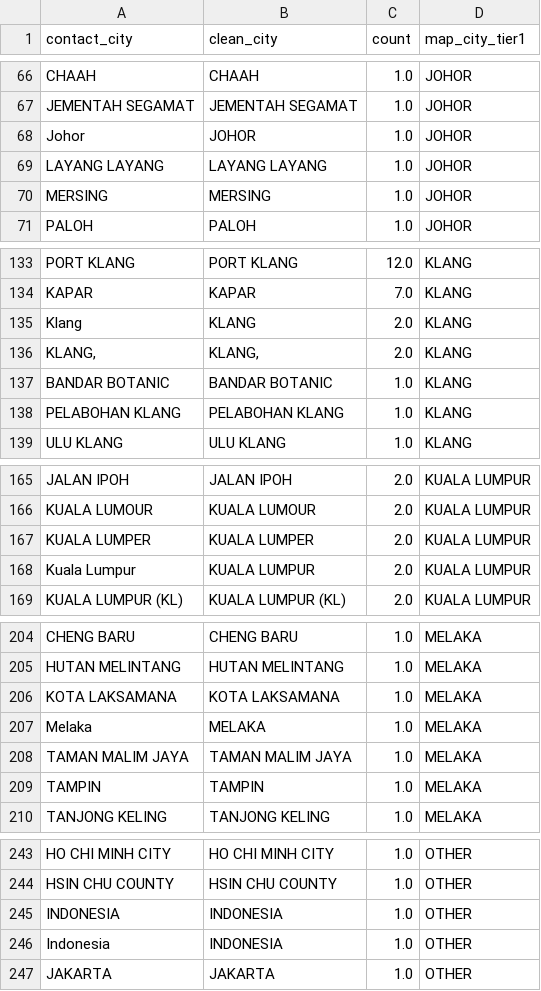
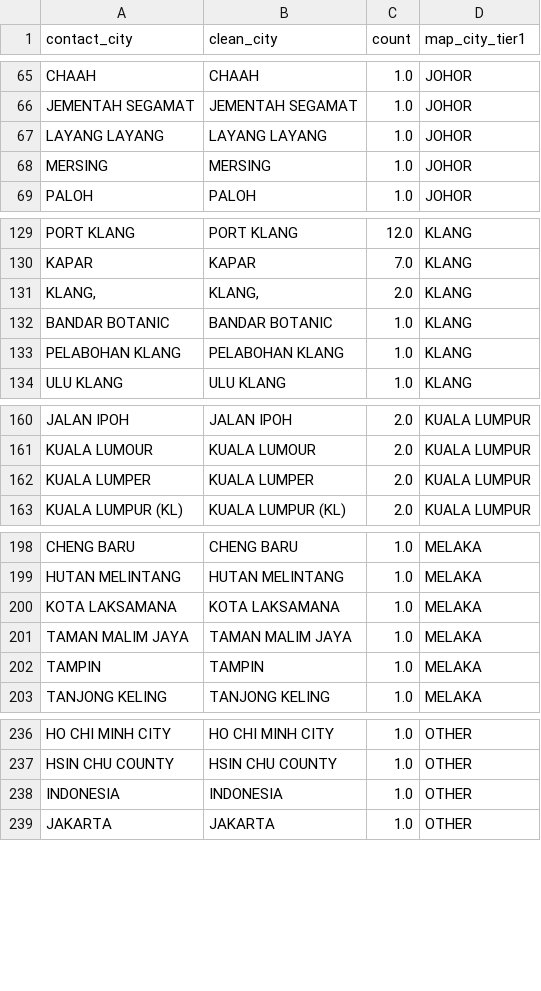
Before and after one commit to wingatesv/customer_profiling, a CSV file: feature_mapping/feature_mapping - city.csv, drawn as a sheet; only a part is shown, gaps mark what is left out; the diff covers the shown part only; the diff names each change by its address in the sheet, - before the commit and + after, or states it on an @@ line.

```diff
--- a/feature_mapping/feature_mapping - city.csv
+++ b/feature_mapping/feature_mapping - city.csv
-row 68: Johor | JOHOR | 1.0 | JOHOR
-row 135: Klang | KLANG | 2.0 | KLANG
-row 168: Kuala Lumpur | KUALA LUMPUR | 2.0 | KUALA LUMPUR
-row 207: Melaka | MELAKA | 1.0 | MELAKA
-row 246: Indonesia | INDONESIA | 1.0 | OTHER
```
Also changed, not shown: 16 removed rows elsewhere in this file.
